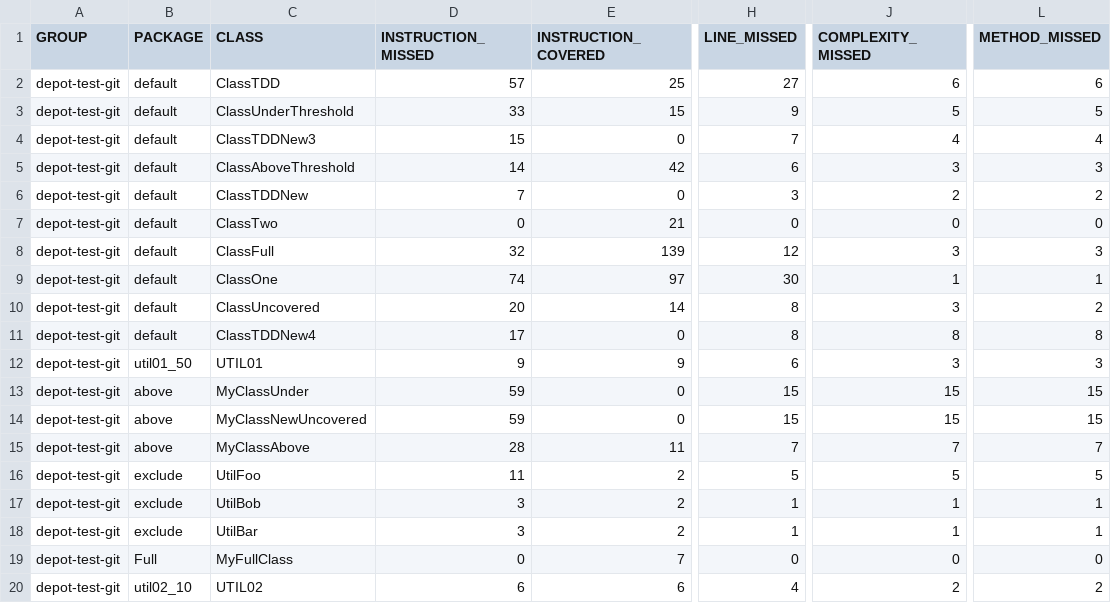
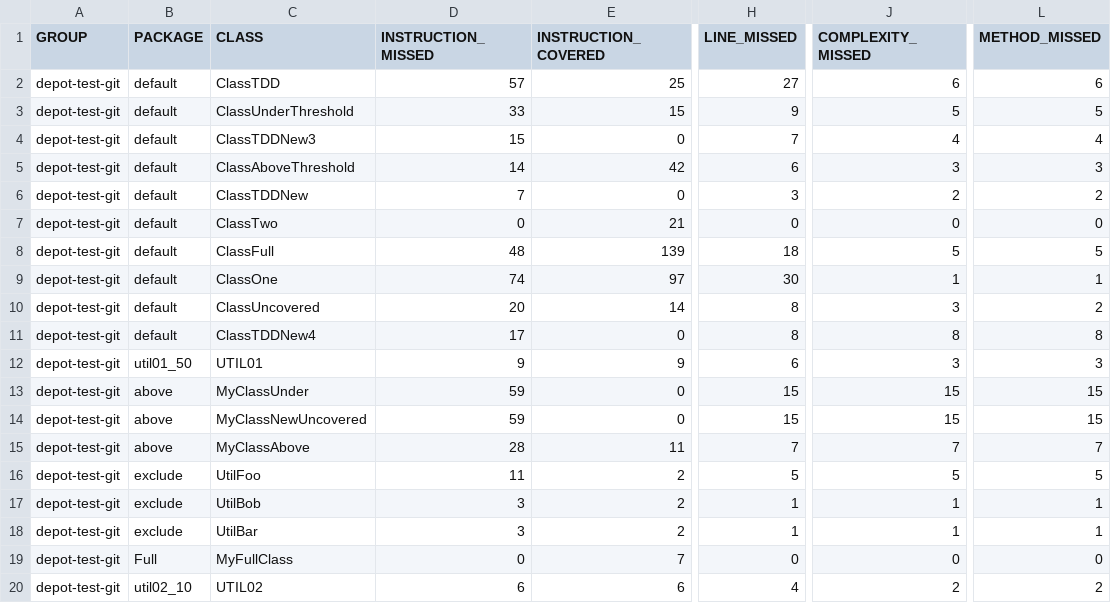
Before and after one commit to cteyton/testgit, a CSV file: target/site/jacoco/jacoco.csv, drawn as a sheet; only a part is shown, gaps mark what is left out; the diff names each change by its address in the sheet, - before the commit and + after, or states it on an @@ line.

```diff
--- a/target/site/jacoco/jacoco.csv
+++ b/target/site/jacoco/jacoco.csv
-D8 (INSTRUCTION_MISSED): 32
+D8 (INSTRUCTION_MISSED): 48
-H8 (LINE_MISSED): 12
+H8 (LINE_MISSED): 18
-J8 (COMPLEXITY_MISSED): 3
+J8 (COMPLEXITY_MISSED): 5
-L8 (METHOD_MISSED): 3
+L8 (METHOD_MISSED): 5
```
Also changed, not shown: 23 other files.
